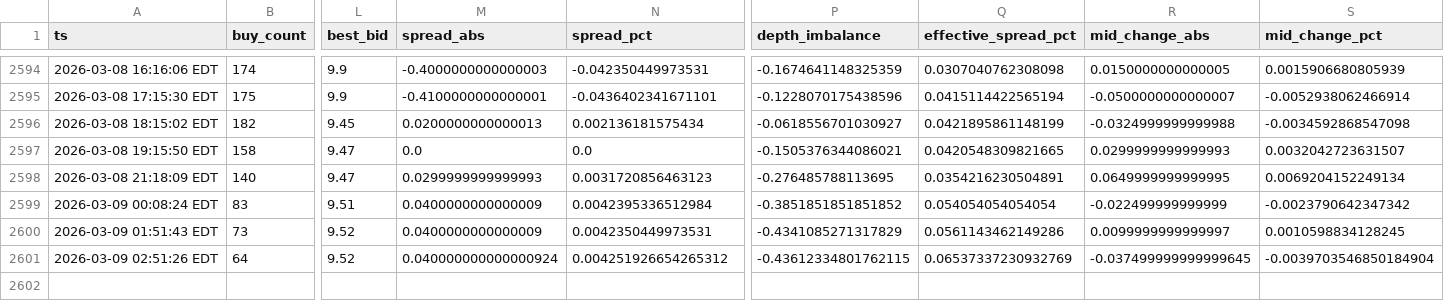
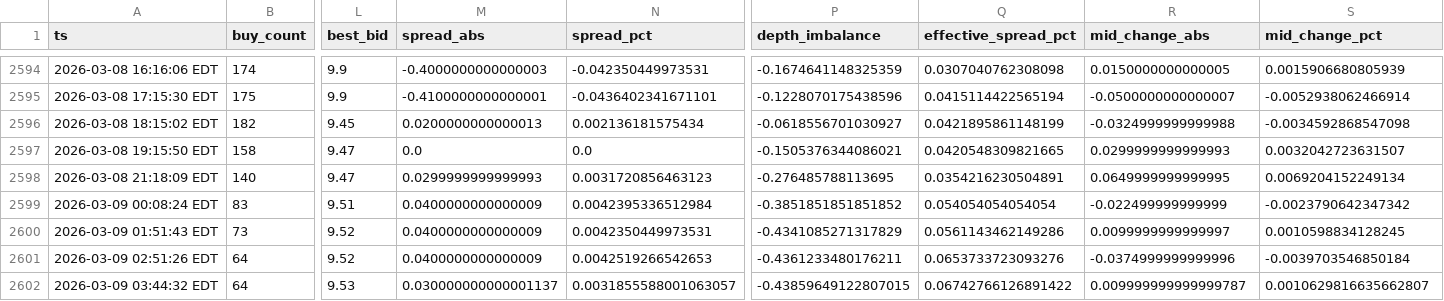
Before and after one commit to nicoortuno/bolivian-economy-tracker, a CSV file: data/bob_p2p_history.csv, drawn as a sheet; only a part is shown, gaps mark what is left out; rows hold the shown columns only; the diff names each change by its address in the sheet, - before the commit and + after, or states it on an @@ line.

```diff
--- a/data/bob_p2p_history.csv
+++ b/data/bob_p2p_history.csv
-M2601 (spread_abs): 0.040000000000000924
+M2601 (spread_abs): 0.0400000000000009
-N2601 (spread_pct): 0.004251926654265312
+N2601 (spread_pct): 0.0042519266542653
-P2601 (depth_imbalance): -0.43612334801762115
+P2601 (depth_imbalance): -0.4361233480176211
-Q2601 (effective_spread_pct): 0.06537337230932769
+Q2601 (effective_spread_pct): 0.0653733723093276
-R2601 (mid_change_abs): -0.037499999999999645
+R2601 (mid_change_abs): -0.0374999999999996
-S2601 (mid_change_pct): -0.0039703546850184904
+S2601 (mid_change_pct): -0.0039703546850184
+row 2602: 2026-03-09 03:44:32 EDT | 64 | 9.53 | 0.030000000000001137 | 0.0031855588001063057 | -0.43859649122807015 | 0.06742766126891422 | 0.009999999999999787 | 0.0010629816635662807
```
